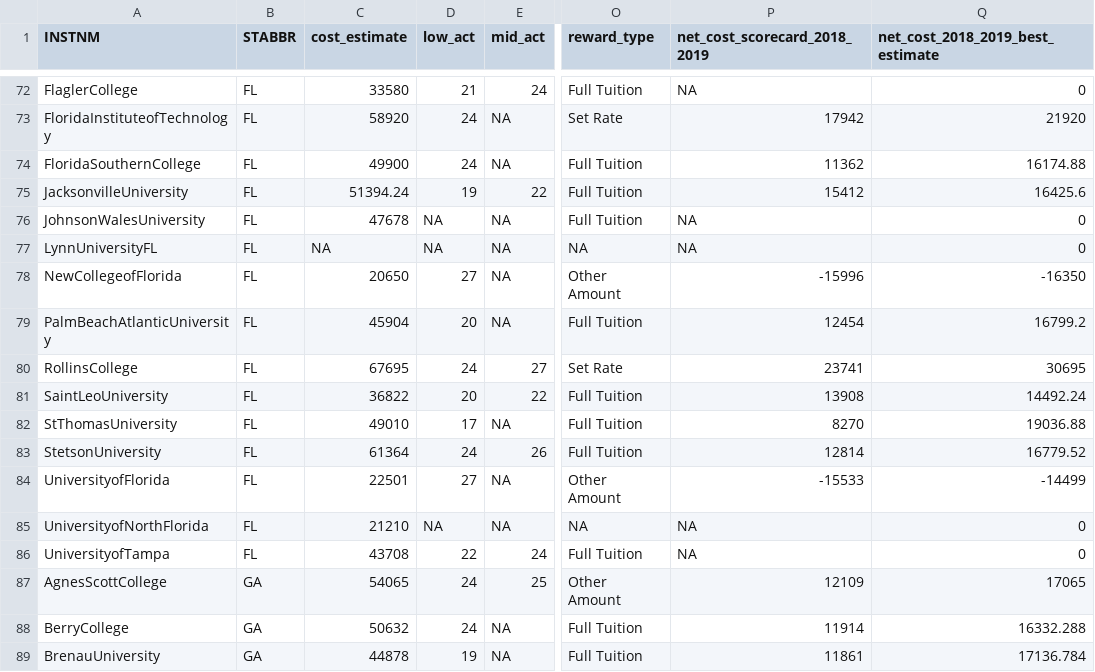
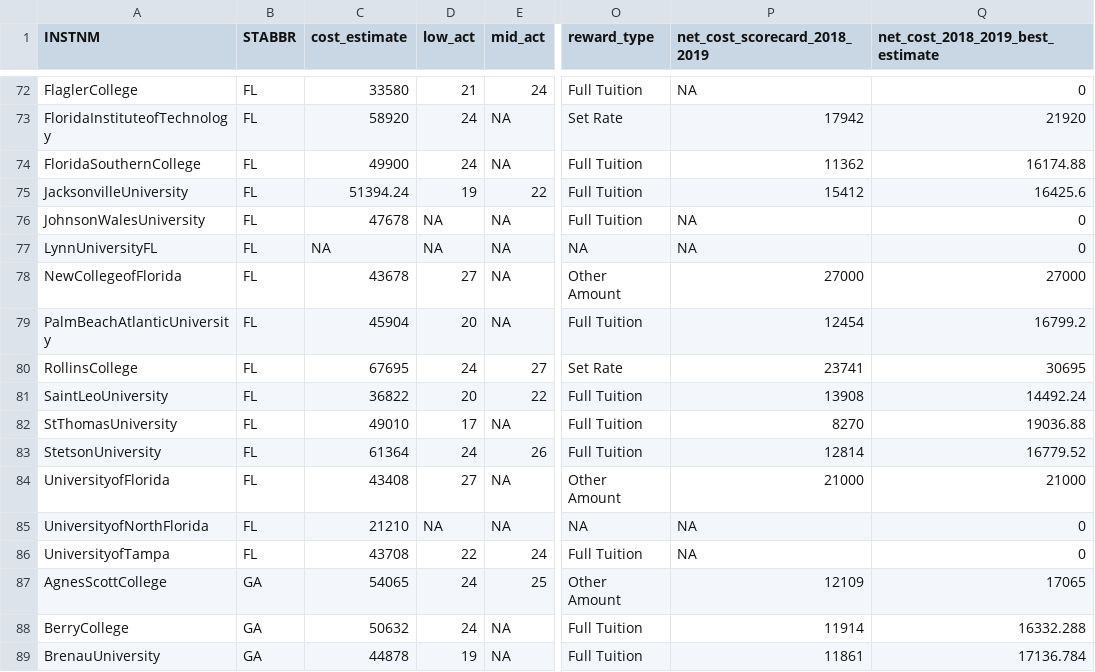
Before and after one commit to speegled/tuition_exchange, a CSV file: data/final_data.csv, drawn as a sheet; only a part is shown, gaps mark what is left out; the diff names each change by its address in the sheet, - before the commit and + after, or states it on an @@ line.

Commit message:
Update final_data.csv

```diff
--- a/data/final_data.csv
+++ b/data/final_data.csv
-C78 (cost_estimate): 20650
+C78 (cost_estimate): 43678
-P78 (net_cost_scorecard_2018_2019): -15996
+P78 (net_cost_scorecard_2018_2019): 27000
-Q78 (net_cost_2018_2019_best_estimate): -16350
+Q78 (net_cost_2018_2019_best_estimate): 27000
-C84 (cost_estimate): 22501
+C84 (cost_estimate): 43408
-P84 (net_cost_scorecard_2018_2019): -15533
+P84 (net_cost_scorecard_2018_2019): 21000
-Q84 (net_cost_2018_2019_best_estimate): -14499
+Q84 (net_cost_2018_2019_best_estimate): 21000
```
